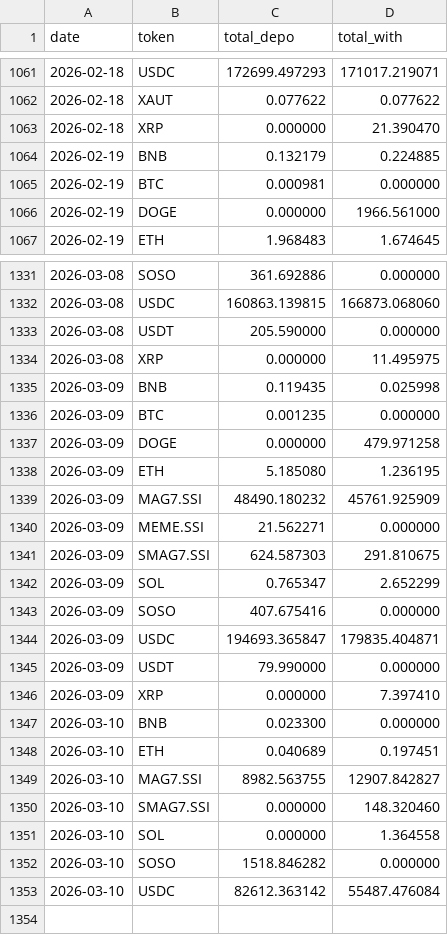
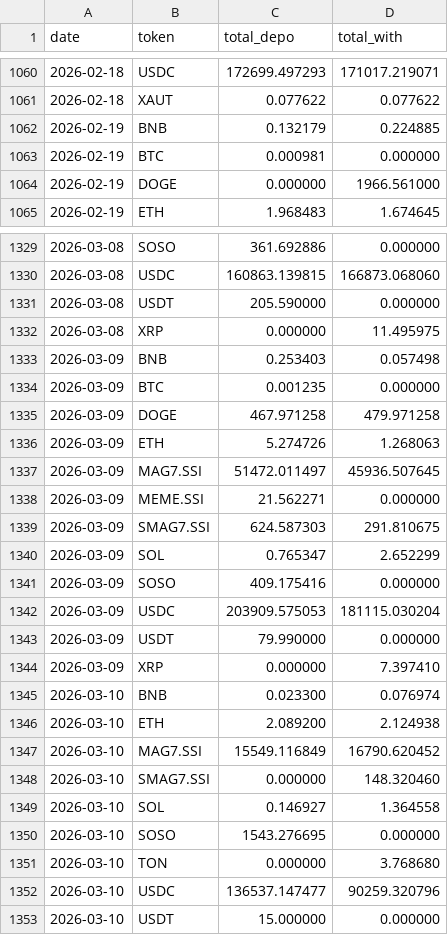
Before and after one commit to Eliasdegemu61/Fund-flow-sodex, a CSV file: daily_net_flows.csv, drawn as a sheet; only a part is shown, gaps mark what is left out; the diff covers the shown part only.

Commit message:
Update Sodex data: Tue Mar 10 10:20:34 UTC 2026

```diff
--- a/daily_net_flows.csv
+++ b/daily_net_flows.csv
@@ -1062,3 +1061,2 @@ date,token,total_depo,total_with
 2026-02-18,XAUT,0.077622,0.077622
-2026-02-18,XRP,0.000000,21.390470
 2026-02-19,BNB,0.132179,0.224885
@@ -1334,7 +1332,7 @@ date,token,total_depo,total_with
 2026-03-08,XRP,0.000000,11.495975
-2026-03-09,BNB,0.119435,0.025998
+2026-03-09,BNB,0.253403,0.057498
 2026-03-09,BTC,0.001235,0.000000
-2026-03-09,DOGE,0.000000,479.971258
-2026-03-09,ETH,5.185080,1.236195
-2026-03-09,MAG7.SSI,48490.180232,45761.925909
+2026-03-09,DOGE,467.971258,479.971258
+2026-03-09,ETH,5.274726,1.268063
+2026-03-09,MAG7.SSI,51472.011497,45936.507645
 2026-03-09,MEME.SSI,21.562271,0.000000
@@ -1342,12 +1340,14 @@ date,token,total_depo,total_with
 2026-03-09,SOL,0.765347,2.652299
-2026-03-09,SOSO,407.675416,0.000000
-2026-03-09,USDC,194693.365847,179835.404871
+2026-03-09,SOSO,409.175416,0.000000
+2026-03-09,USDC,203909.575053,181115.030204
 2026-03-09,USDT,79.990000,0.000000
 2026-03-09,XRP,0.000000,7.397410
-2026-03-10,BNB,0.023300,0.000000
-2026-03-10,ETH,0.040689,0.197451
-2026-03-10,MAG7.SSI,8982.563755,12907.842827
+2026-03-10,BNB,0.023300,0.076974
+2026-03-10,ETH,2.089200,2.124938
+2026-03-10,MAG7.SSI,15549.116849,16790.620452
 2026-03-10,SMAG7.SSI,0.000000,148.320460
-2026-03-10,SOL,0.000000,1.364558
-2026-03-10,SOSO,1518.846282,0.000000
-2026-03-10,USDC,82612.363142,55487.476084
+2026-03-10,SOL,0.146927,1.364558
+2026-03-10,SOSO,1543.276695,0.000000
+2026-03-10,TON,0.000000,3.768680
+2026-03-10,USDC,136537.147477,90259.320796
+2026-03-10,USDT,15.000000,0.000000
```
Also changed, not shown: 1 removed row and 18 edited cells elsewhere in this file, overall_sodex_totals.csv.
